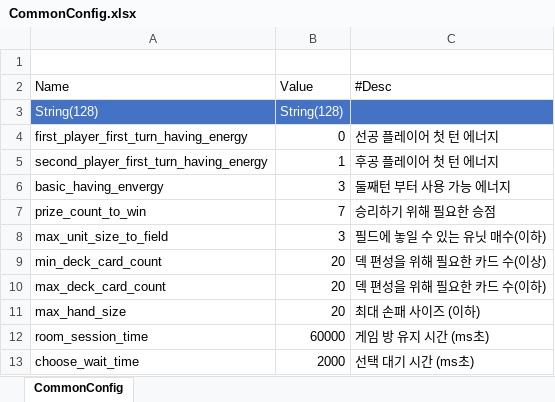
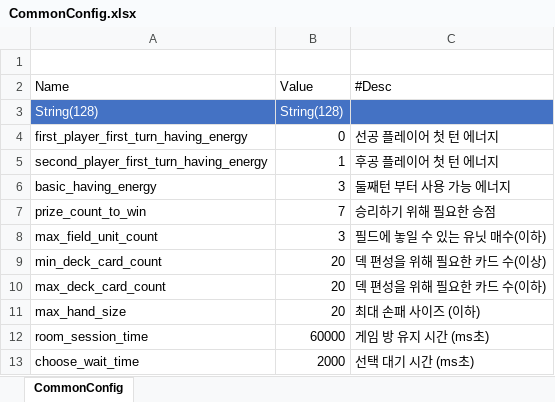
Before and after one commit to tekyung/Ttakji_lab-mobile_development_dep, an Excel workbook: GameDesign/Storage/SampleData/CommonConfig.xlsx, sheet CommonConfig, drawn as a sheet; values as stored, in another font and other column widths than the file's, no borders; table styles not drawn; the diff names each change by its address in the sheet, - before the commit and + after, or states it on an @@ line.

Commit message:
commonconfig 오타 수정

```diff
--- a/GameDesign/Storage/SampleData/CommonConfig.xlsx (sheet CommonConfig)
+++ b/GameDesign/Storage/SampleData/CommonConfig.xlsx (sheet CommonConfig)
-A6 (Name): basic_having_envergy
+A6 (Name): basic_having_energy
-A8 (Name): max_unit_size_to_field
+A8 (Name): max_field_unit_count
```
Also changed, not shown: 1 other file.
